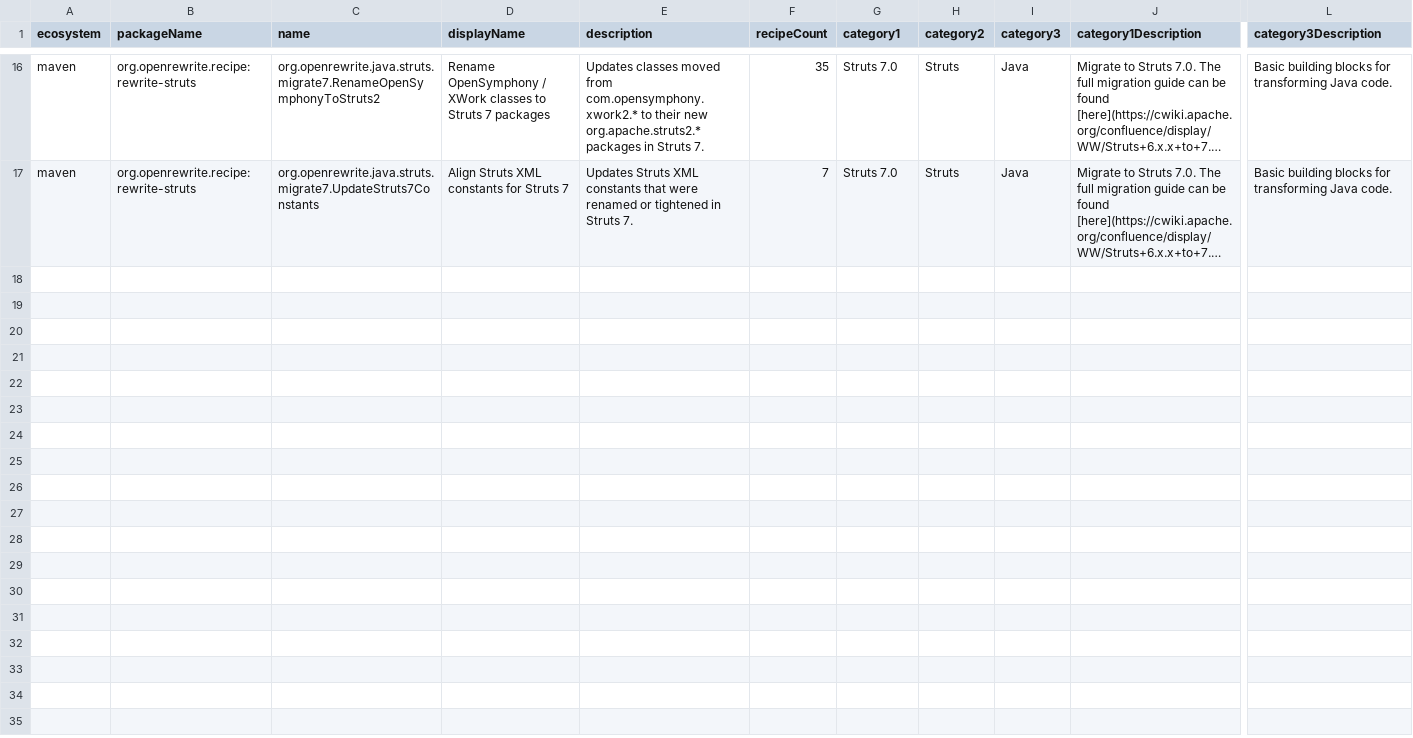
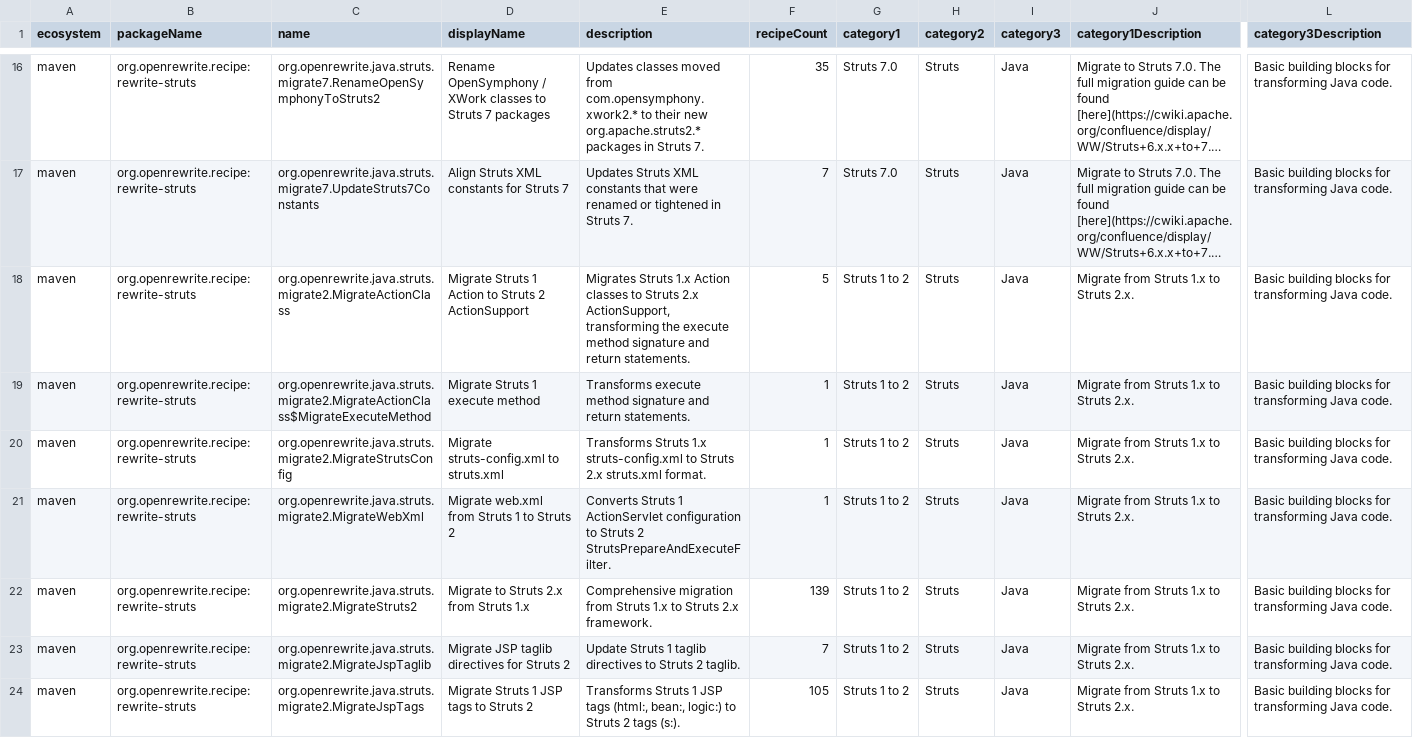
Before and after one commit to openrewrite/rewrite-struts, a CSV file: src/main/resources/META-INF/rewrite/recipes.csv, drawn as a sheet; only a part is shown, gaps mark what is left out; long unchanged cells end in …; rows hold the shown columns only; the diff names each change by its address in the sheet, - before the commit and + after, or states it on an @@ line.

Commit message:
Add Struts 1 to Struts 2 migration recipes
Adds comprehensive migration support for upgrading from Struts 1.x to Struts 2.5.x:

New recipes in migrate2 package:
- MigrateStruts2: Composite recipe orchestrating full migration
- MigrateActionClass: Transforms Action to ActionSupport, updates execute() signature
- MigrateStrutsConfig: Converts struts-config.xml to struts.xml format
- MigrateWebXml: Converts ActionServlet to StrutsPrepareAndExecuteFilter
- MigrateJspTags: Transforms html:/bean:/logic: tags to s: tags
- UpgradeStruts2Dependencies: Updates Maven/Gradle dependencies

New search recipes:
- FindStruts1Config: Detects struts-config.xml files
- FindStruts1Actions: Finds classes extending Struts 1 Action

Also includes test coverage for all new recipes and updates to examples.yml
and recipes.csv for marketplace visibility.

```diff
--- a/src/main/resources/META-INF/rewrite/recipes.csv
+++ b/src/main/resources/META-INF/rewrite/recipes.csv
+row 18: maven | org.openrewrite.recipe:rewrite-struts | org.openrewrite.java.struts.migrate2.MigrateActionClass | Migrate Struts 1 Action to Struts 2 ActionSupport | Migrates Struts 1.x Action classes to Struts 2.x ActionSupport, transforming the execute method signature and return statements. | 5 | Struts 1 to 2 | Struts | Java | Migrate from Struts 1.x to Struts 2.x. | Basic building blocks for transforming Java code.
+row 19: maven | org.openrewrite.recipe:rewrite-struts | org.openrewrite.java.struts.migrate2.MigrateActionClass$MigrateExecuteMethod | Migrate Struts 1 execute method | Transforms execute method signature and return statements. | 1 | Struts 1 to 2 | Struts | Java | Migrate from Struts 1.x to Struts 2.x. | Basic building blocks for transforming Java code.
+row 20: maven | org.openrewrite.recipe:rewrite-struts | org.openrewrite.java.struts.migrate2.MigrateStrutsConfig | Migrate struts-config.xml to struts.xml | Transforms Struts 1.x struts-config.xml to Struts 2.x struts.xml format. | 1 | Struts 1 to 2 | Struts | Java | Migrate from Struts 1.x to Struts 2.x. | Basic building blocks for transforming Java code.
+row 21: maven | org.openrewrite.recipe:rewrite-struts | org.openrewrite.java.struts.migrate2.MigrateWebXml | Migrate web.xml from Struts 1 to Struts 2 | Converts Struts 1 ActionServlet configuration to Struts 2 StrutsPrepareAndExecuteFilter. | 1 | Struts 1 to 2 | Struts | Java | Migrate from Struts 1.x to Struts 2.x. | Basic building blocks for transforming Java code.
+row 22: maven | org.openrewrite.recipe:rewrite-struts | org.openrewrite.java.struts.migrate2.MigrateStruts2 | Migrate to Struts 2.x from Struts 1.x | Comprehensive migration from Struts 1.x to Struts 2.x framework. | 139 | Struts 1 to 2 | Struts | Java | Migrate from Struts 1.x to Struts 2.x. | Basic building blocks for transforming Java code.
+row 23: maven | org.openrewrite.recipe:rewrite-struts | org.openrewrite.java.struts.migrate2.MigrateJspTaglib | Migrate JSP taglib directives for Struts 2 | Update Struts 1 taglib directives to Struts 2 taglib. | 7 | Struts 1 to 2 | Struts | Java | Migrate from Struts 1.x to Struts 2.x. | Basic building blocks for transforming Java code.
+row 24: maven | org.openrewrite.recipe:rewrite-struts | org.openrewrite.java.struts.migrate2.MigrateJspTags | Migrate Struts 1 JSP tags to Struts 2 | Transforms Struts 1 JSP tags (html:, bean:, logic:) to Struts 2 tags (s:). | 105 | Struts 1 to 2 | Struts | Java | Migrate from Struts 1.x to Struts 2.x. | Basic building blocks for transforming Java code.
```
Also changed, not shown: 13 other files.
